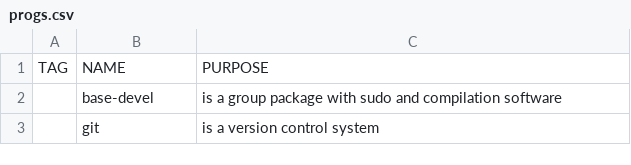
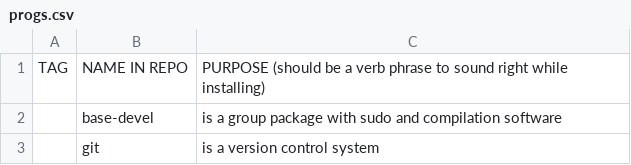
Before and after one commit to LukeSmithxyz/LARBS, a CSV file: progs.csv, drawn as a sheet; only a part is shown.

Commit message:
dox

```diff
--- a/progs.csv
+++ b/progs.csv
@@ -1,2 +1,2 @@
-TAG,NAME,PURPOSE
+TAG,NAME IN REPO,PURPOSE (should be a verb phrase to sound right while installing)
 ,base-devel,is a group package with sudo and compilation software
```
